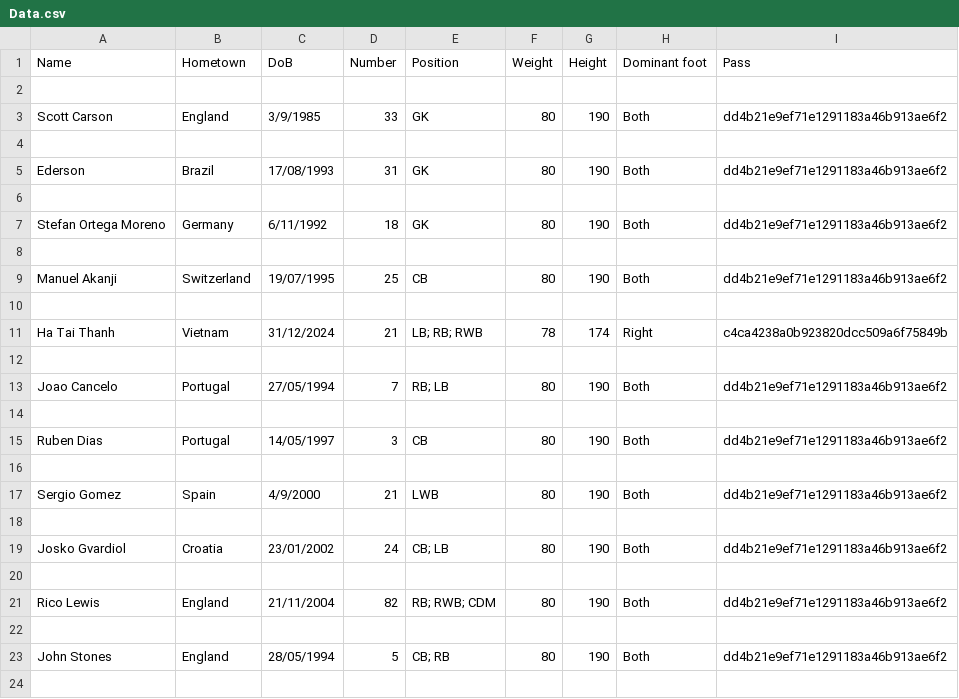
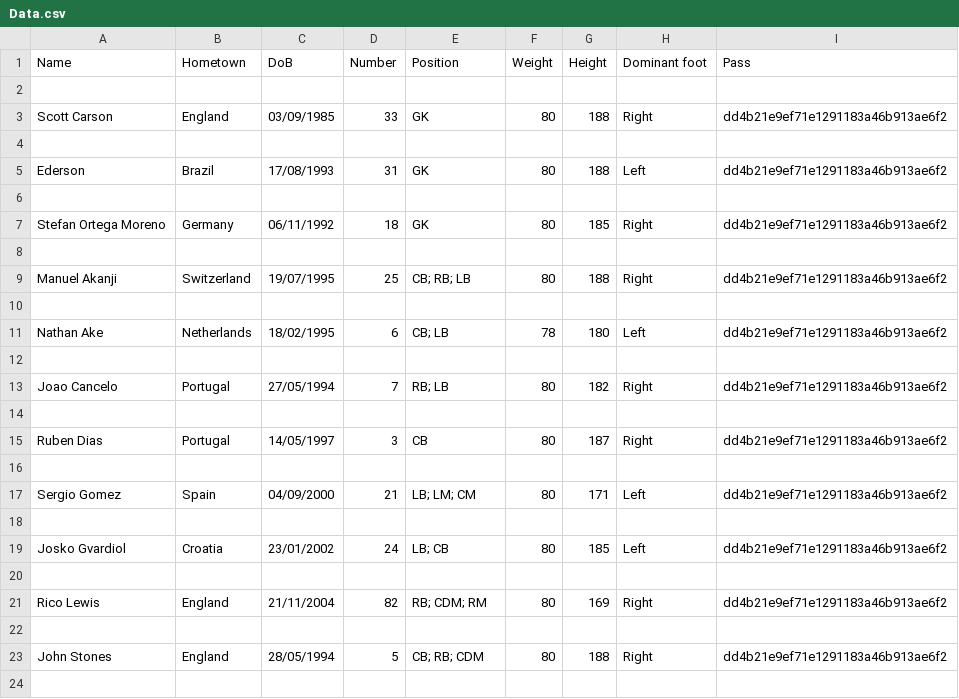
Before and after one commit to HTT5104/Do-an-co-so, a CSV file: Project_Do_an_co_so/src/project_do_an_co_so/CSV/Data.csv, drawn as a sheet; only a part is shown; the diff covers the shown part only.

Commit message:
Update_HR_data

```diff
--- a/Project_Do_an_co_so/src/project_do_an_co_so/CSV/Data.csv
+++ b/Project_Do_an_co_so/src/project_do_an_co_so/CSV/Data.csv
@@ -3 +3 @@ Name,Hometown,DoB,Number,Position,Weight,Height,Dominant foot,Pass
-Scott Carson,England,3/9/1985,33,GK,80,190,Both,dd4b21e9ef71e1291183a46b913ae6f2
+Scott Carson,England,03/09/1985,33,GK,80,188,Right,dd4b21e9ef71e1291183a46b913ae6f2
@@ -5 +5 @@ Scott Carson,England,3/9/1985,33,GK,80,190,Both,dd4b21e9ef71e1291183a46b913ae6f2
-Ederson,Brazil,17/08/1993,31,GK,80,190,Both,dd4b21e9ef71e1291183a46b913ae6f2
+Ederson,Brazil,17/08/1993,31,GK,80,188,Left,dd4b21e9ef71e1291183a46b913ae6f2
@@ -7 +7 @@ Ederson,Brazil,17/08/1993,31,GK,80,190,Both,dd4b21e9ef71e1291183a46b913ae6f2
-Stefan Ortega Moreno,Germany,6/11/1992,18,GK,80,190,Both,dd4b21e9ef71e1291183a46b913ae6f2
+Stefan Ortega Moreno,Germany,06/11/1992,18,GK,80,185,Right,dd4b21e9ef71e1291183a46b913ae6f2
@@ -9 +9 @@ Stefan Ortega Moreno,Germany,6/11/1992,18,GK,80,190,Both,dd4b21e9ef71e1291183a46
-Manuel Akanji,Switzerland,19/07/1995,25,CB,80,190,Both,dd4b21e9ef71e1291183a46b913ae6f2
+Manuel Akanji,Switzerland,19/07/1995,25,CB; RB; LB,80,188,Right,dd4b21e9ef71e1291183a46b913ae6f2
@@ -11 +11 @@ Manuel Akanji,Switzerland,19/07/1995,25,CB,80,190,Both,dd4b21e9ef71e1291183a46b9
-Ha Tai Thanh,Vietnam,31/12/2024,21,LB; RB; RWB,78,174,Right,c4ca4238a0b923820dcc509a6f75849b
+Nathan Ake,Netherlands,18/02/1995,6,CB; LB,78,180,Left,dd4b21e9ef71e1291183a46b913ae6f2
@@ -13 +13 @@ Ha Tai Thanh,Vietnam,31/12/2024,21,LB; RB; RWB,78,174,Right,c4ca4238a0b923820dcc
-Joao Cancelo,Portugal,27/05/1994,7,RB; LB,80,190,Both,dd4b21e9ef71e1291183a46b913ae6f2
+Joao Cancelo,Portugal,27/05/1994,7,RB; LB,80,182,Right,dd4b21e9ef71e1291183a46b913ae6f2
@@ -15 +15 @@ Joao Cancelo,Portugal,27/05/1994,7,RB; LB,80,190,Both,dd4b21e9ef71e1291183a46b91
-Ruben Dias,Portugal,14/05/1997,3,CB,80,190,Both,dd4b21e9ef71e1291183a46b913ae6f2
+Ruben Dias,Portugal,14/05/1997,3,CB,80,187,Right,dd4b21e9ef71e1291183a46b913ae6f2
@@ -17 +17 @@ Ruben Dias,Portugal,14/05/1997,3,CB,80,190,Both,dd4b21e9ef71e1291183a46b913ae6f2
-Sergio Gomez,Spain,4/9/2000,21,LWB,80,190,Both,dd4b21e9ef71e1291183a46b913ae6f2
+Sergio Gomez,Spain,04/09/2000,21,LB; LM; CM,80,171,Left,dd4b21e9ef71e1291183a46b913ae6f2
@@ -19 +19 @@ Sergio Gomez,Spain,4/9/2000,21,LWB,80,190,Both,dd4b21e9ef71e1291183a46b913ae6f2
-Josko Gvardiol,Croatia,23/01/2002,24,CB; LB,80,190,Both,dd4b21e9ef71e1291183a46b913ae6f2
+Josko Gvardiol,Croatia,23/01/2002,24,LB; CB,80,185,Left,dd4b21e9ef71e1291183a46b913ae6f2
@@ -21 +21 @@ Josko Gvardiol,Croatia,23/01/2002,24,CB; LB,80,190,Both,dd4b21e9ef71e1291183a46b
-Rico Lewis,England,21/11/2004,82,RB; RWB; CDM,80,190,Both,dd4b21e9ef71e1291183a46b913ae6f2
+Rico Lewis,England,21/11/2004,82,RB; CDM; RM,80,169,Right,dd4b21e9ef71e1291183a46b913ae6f2
@@ -23 +23 @@ Rico Lewis,England,21/11/2004,82,RB; RWB; CDM,80,190,Both,dd4b21e9ef71e1291183a4
-John Stones,England,28/05/1994,5,CB; RB,80,190,Both,dd4b21e9ef71e1291183a46b913ae6f2
+John Stones,England,28/05/1994,5,CB; RB; CDM,80,188,Right,dd4b21e9ef71e1291183a46b913ae6f2
```
Also changed, not shown: 3 removed rows and 49 edited cells elsewhere in this file, 1 other file.
